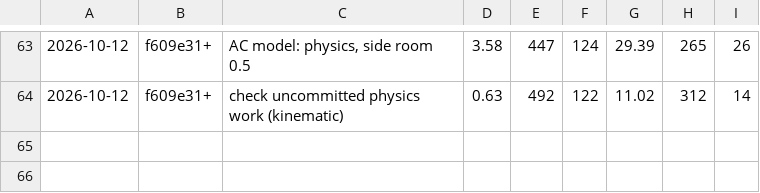
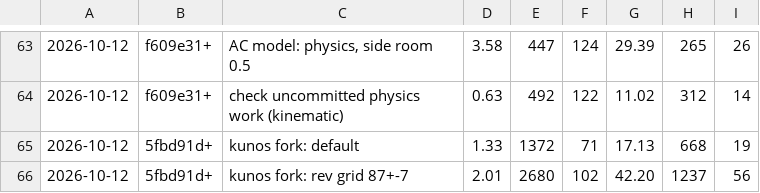
Before and after one commit to ProfessorTee/AssettoServer-AI-Race, a TSV file: tools/bench-results.tsv, drawn as a sheet; only a part is shown, gaps mark what is left out; the diff names each change by its address in the sheet, - before the commit and + after, or states it on an @@ line.

```diff
--- a/tools/bench-results.tsv
+++ b/tools/bench-results.tsv
+row 65: 2026-10-12 | 5fbd91d+ | kunos fork: default | 1.33 | 1372 | 71 | 17.13 | 668 | 19
+row 66: 2026-10-12 | 5fbd91d+ | kunos fork: rev grid 87+-7 | 2.01 | 2680 | 102 | 42.20 | 1237 | 56
```
Also changed, not shown: 48 other files.
